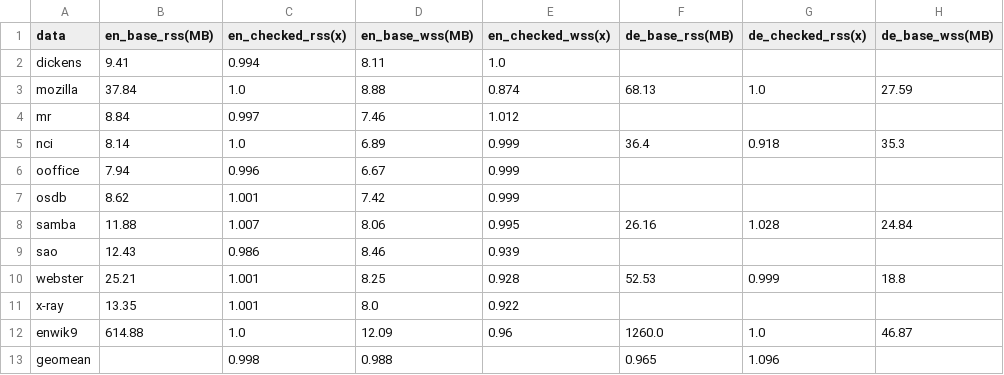
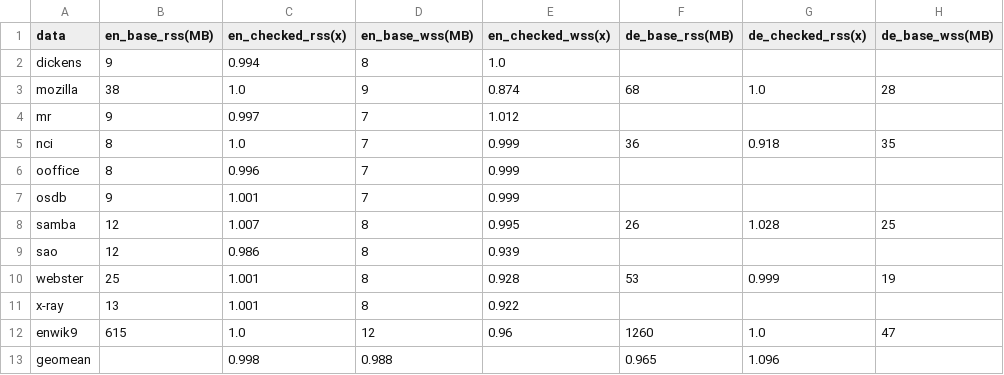
Before and after one commit to jiezhoucs/checkedc-safe-mm-misc, a CSV file: eval/mem_data/lzfse/mem.csv, drawn as a sheet; only a part is shown; the diff names each change by its address in the sheet, - before the commit and + after, or states it on an @@ line.

```diff
--- a/eval/mem_data/lzfse/mem.csv
+++ b/eval/mem_data/lzfse/mem.csv
-B2 (en_base_rss(MB)): 9.41
+B2 (en_base_rss(MB)): 9
-D2 (en_base_wss(MB)): 8.11
+D2 (en_base_wss(MB)): 8
-B3 (en_base_rss(MB)): 37.84
+B3 (en_base_rss(MB)): 38
-D3 (en_base_wss(MB)): 8.88
+D3 (en_base_wss(MB)): 9
-F3 (de_base_rss(MB)): 68.13
+F3 (de_base_rss(MB)): 68
-H3 (de_base_wss(MB)): 27.59
+H3 (de_base_wss(MB)): 28
-B4 (en_base_rss(MB)): 8.84
+B4 (en_base_rss(MB)): 9
-D4 (en_base_wss(MB)): 7.46
+D4 (en_base_wss(MB)): 7
-B5 (en_base_rss(MB)): 8.14
+B5 (en_base_rss(MB)): 8
-D5 (en_base_wss(MB)): 6.89
+D5 (en_base_wss(MB)): 7
-F5 (de_base_rss(MB)): 36.4
+F5 (de_base_rss(MB)): 36
-H5 (de_base_wss(MB)): 35.3
+H5 (de_base_wss(MB)): 35
-B6 (en_base_rss(MB)): 7.94
+B6 (en_base_rss(MB)): 8
-D6 (en_base_wss(MB)): 6.67
+D6 (en_base_wss(MB)): 7
-B7 (en_base_rss(MB)): 8.62
+B7 (en_base_rss(MB)): 9
-D7 (en_base_wss(MB)): 7.42
+D7 (en_base_wss(MB)): 7
-B8 (en_base_rss(MB)): 11.88
+B8 (en_base_rss(MB)): 12
-D8 (en_base_wss(MB)): 8.06
+D8 (en_base_wss(MB)): 8
-F8 (de_base_rss(MB)): 26.16
+F8 (de_base_rss(MB)): 26
-H8 (de_base_wss(MB)): 24.84
+H8 (de_base_wss(MB)): 25
-B9 (en_base_rss(MB)): 12.43
+B9 (en_base_rss(MB)): 12
-D9 (en_base_wss(MB)): 8.46
+D9 (en_base_wss(MB)): 8
-B10 (en_base_rss(MB)): 25.21
+B10 (en_base_rss(MB)): 25
-D10 (en_base_wss(MB)): 8.25
+D10 (en_base_wss(MB)): 8
-F10 (de_base_rss(MB)): 52.53
+F10 (de_base_rss(MB)): 53
-H10 (de_base_wss(MB)): 18.8
+H10 (de_base_wss(MB)): 19
-B11 (en_base_rss(MB)): 13.35
+B11 (en_base_rss(MB)): 13
-D11 (en_base_wss(MB)): 8.0
+D11 (en_base_wss(MB)): 8
-B12 (en_base_rss(MB)): 614.88
+B12 (en_base_rss(MB)): 615
-D12 (en_base_wss(MB)): 12.09
+D12 (en_base_wss(MB)): 12
-F12 (de_base_rss(MB)): 1260.0
+F12 (de_base_rss(MB)): 1260
-H12 (de_base_wss(MB)): 46.87
+H12 (de_base_wss(MB)): 47
```
Also changed, not shown: eval/mem_data/olden/mem.csv, eval/mem_data/parson/mem.csv, 3 other files.
